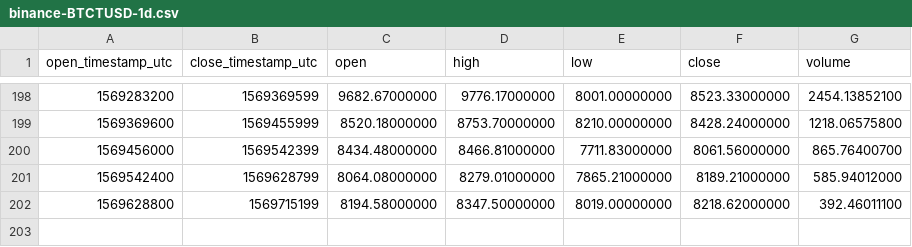
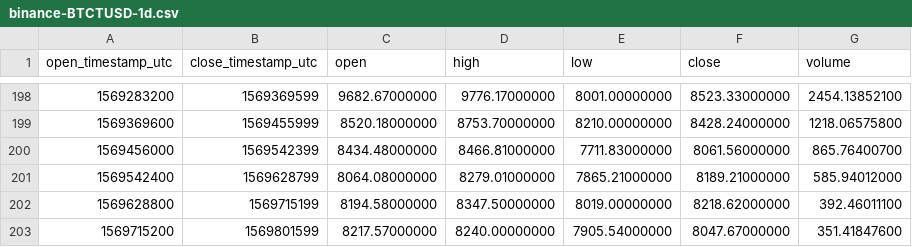
Before and after one commit to cryptobigbro/binance-BTCTUSD, a CSV file: binance-BTCTUSD-1d.csv, drawn as a sheet; only a part is shown, gaps mark what is left out; the diff names each change by its address in the sheet, - before the commit and + after, or states it on an @@ line.

```diff
--- a/binance-BTCTUSD-1d.csv
+++ b/binance-BTCTUSD-1d.csv
+row 203: 1569715200 | 1569801599 | 8217.57000000 | 8240.00000000 | 7905.54000000 | 8047.67000000 | 351.41847600
```
Also changed, not shown: binance-BTCTUSD-1h.csv.
